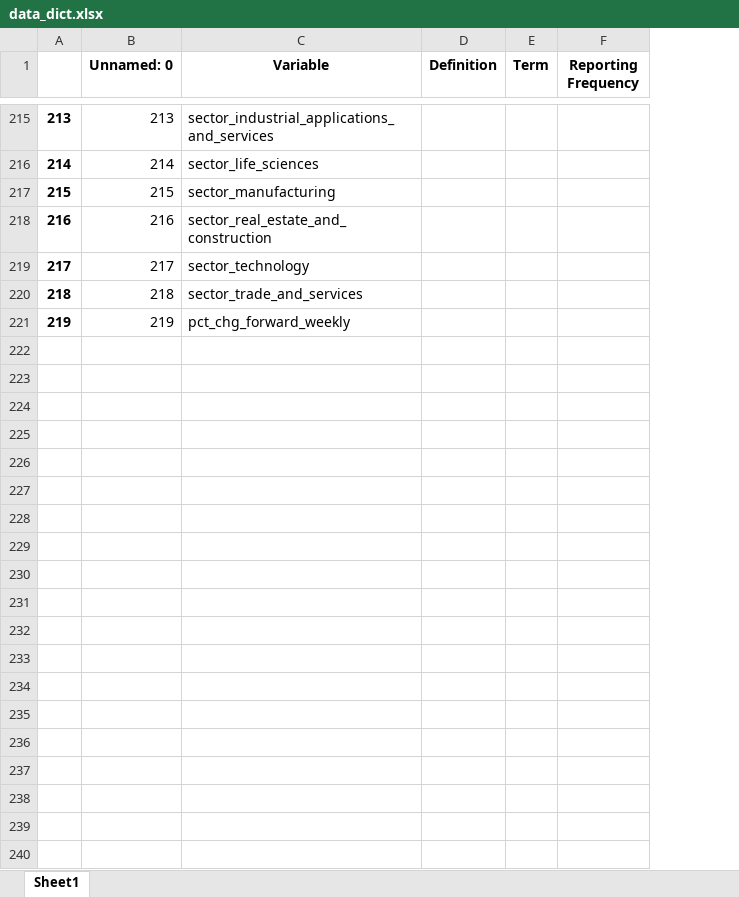
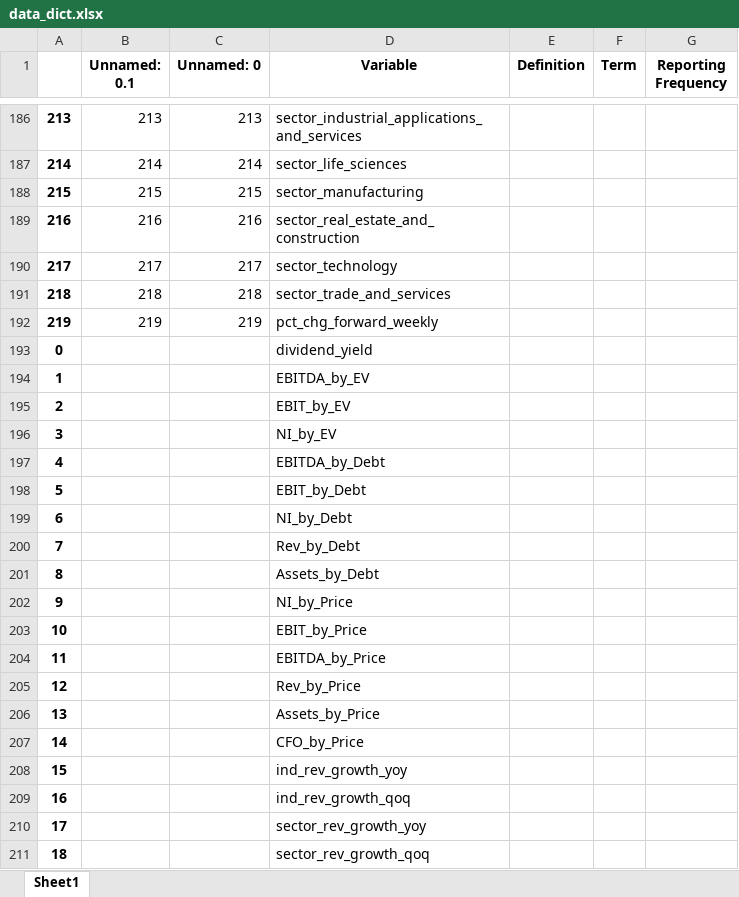
Before and after one commit to N0DuckingWay/Stock-Prediction-Model, an Excel workbook: data_dict.xlsx, sheet Sheet1, drawn as a sheet; only a part is shown, gaps mark what is left out; values as stored, in another font and other column widths than the file's, no borders; the diff covers the shown part only; the diff names each change by its address in the sheet, - before the commit and + after, or states it on an @@ line.

```diff
--- a/data_dict.xlsx (sheet Sheet1)
+++ b/data_dict.xlsx (sheet Sheet1)
+column B (Unnamed: 0.1), rows 186-192: 213 | 214 | 215 | 216 | 217 | 218 | 219
+row 193: 0 |  |  | dividend_yield
+row 194: 1 |  |  | EBITDA_by_EV
+row 195: 2 |  |  | EBIT_by_EV
+row 196: 3 |  |  | NI_by_EV
+row 197: 4 |  |  | EBITDA_by_Debt
+row 198: 5 |  |  | EBIT_by_Debt
+row 199: 6 |  |  | NI_by_Debt
+row 200: 7 |  |  | Rev_by_Debt
+row 201: 8 |  |  | Assets_by_Debt
+row 202: 9 |  |  | NI_by_Price
+row 203: 10 |  |  | EBIT_by_Price
+row 204: 11 |  |  | EBITDA_by_Price
+row 205: 12 |  |  | Rev_by_Price
+row 206: 13 |  |  | Assets_by_Price
+row 207: 14 |  |  | CFO_by_Price
+row 208: 15 |  |  | ind_rev_growth_yoy
+row 209: 16 |  |  | ind_rev_growth_qoq
+row 210: 17 |  |  | sector_rev_growth_yoy
+row 211: 18 |  |  | sector_rev_growth_qoq
```
Also changed, not shown: 41 added rows and 29 removed rows elsewhere in this sheet, 1 other file.
